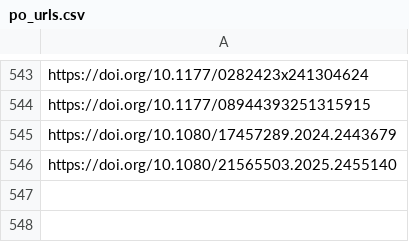
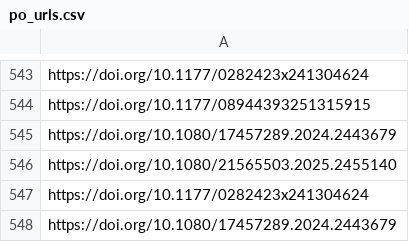
Before and after one commit to jacob-long/picnic, a CSV file: memory/po_urls.csv, drawn as a sheet; only a part is shown, gaps mark what is left out.

```diff
--- a/memory/po_urls.csv
+++ b/memory/po_urls.csv
@@ -546 +546,3 @@ https://doi.org/10.1080/17457289.2024.2443679
 https://doi.org/10.1080/21565503.2025.2455140
+https://doi.org/10.1177/0282423x241304624
+https://doi.org/10.1080/17457289.2024.2443679
```
Also changed, not shown: memory/communication_urls.csv, memory/politics_urls.csv, 11 other files.
